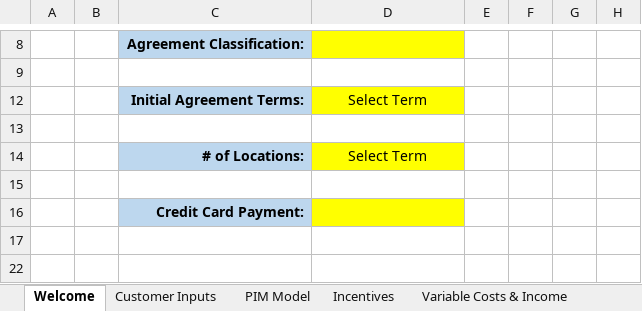
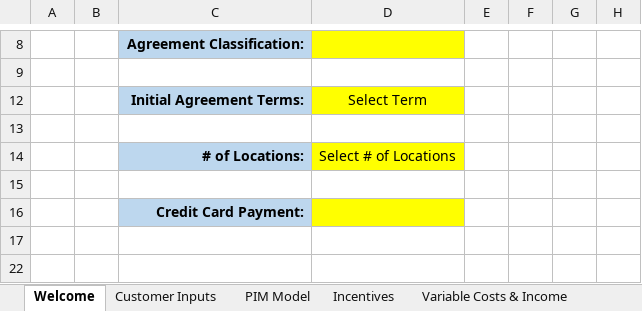
Before and after one commit to Ushadevi-velusamy/ALC, an Excel workbook: ALC Master File.xlsm, sheet Welcome, drawn as a sheet; only a part is shown, gaps mark what is left out; values as stored, in another font and other column widths than the file's, no borders; charts and pictures and conditional formats not drawn; the diff names each change by its address in the sheet, - before the commit and + after, or states it on an @@ line.

```diff
--- a/ALC Master File.xlsm (sheet Welcome)
+++ b/ALC Master File.xlsm (sheet Welcome)
-D14: Select Term
+D14: Select # of Locations
```
Also changed, not shown: sheet Customer Inputs, sheet Required Info to Submit, sheet Tracking & Profitability, sheet PIM Model, hidden cells.
